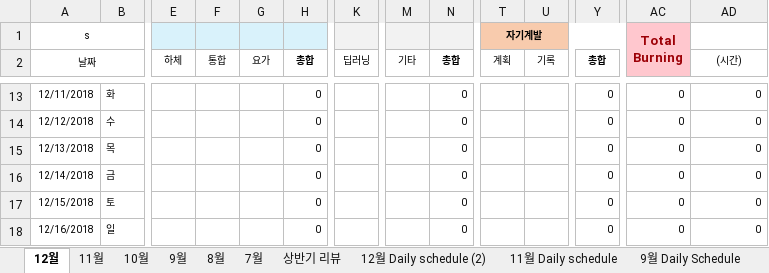
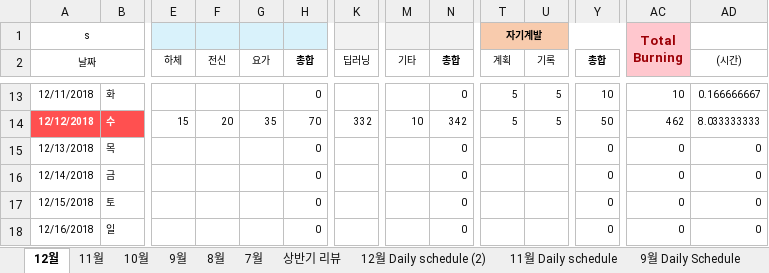
Before and after one commit to Taeu/taeu.github.io, an Excel workbook: record/18년도_Record.xlsx, sheet 12월, drawn as a sheet; only a part is shown, gaps mark what is left out; values as stored, in another font and other column widths than the file's, no borders; the diff covers the shown part only; the diff names each change by its address in the sheet, - before the commit and + after, or states it on an @@ line.

```diff
--- a/record/18년도_Record.xlsx (sheet 12월)
+++ b/record/18년도_Record.xlsx (sheet 12월)
-F2: 통합
+F2: 전신
-T13:T14 (계획): (empty)
+T13:T14 (계획): 5
-U13:U14 (기록): (empty)
+U13:U14 (기록): 5
-Y13 (총합): 0
+Y13 (총합): 10
-AC13: 0
+AC13: 10
-AD13 ((시간)): 0
+AD13 ((시간)): 0.166666667
@@ A14:B14 fill: none → #FF5050, bold: off → on, text colour: black → #FFFFFF @@
-E14 (하체): (empty)
+E14 (하체): 15
-F14 (전신): (empty)
+F14 (전신): 20
-G14 (요가): (empty)
+G14 (요가): 35
-H14 (총합): 0
+H14 (총합): 70
-K14 (딥러닝): (empty)
+K14 (딥러닝): 332
-M14 (기타): (empty)
+M14 (기타): 10
-N14 (총합): 0
+N14 (총합): 342
-Y14 (총합): 0
+Y14 (총합): 50
-AC14: 0
+AC14: 462
-AD14 ((시간)): 0
+AD14 ((시간)): 8.033333333
```
Also changed, not shown: 58 edited cells and cell formats elsewhere in this sheet.
